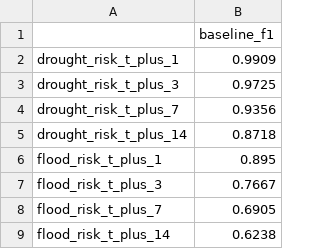
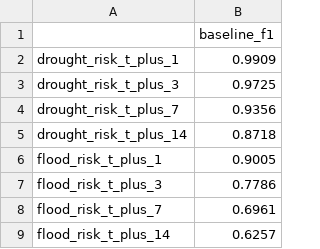
Before and after one commit to lalutir/datalab-v, a CSV file: src/data/processed/baseline_scores.csv, drawn as a sheet.

```diff
--- a/src/data/processed/baseline_scores.csv
+++ b/src/data/processed/baseline_scores.csv
@@ -5,5 +5,5 @@ drought_risk_t_plus_7,0.9356
 drought_risk_t_plus_14,0.8718
-flood_risk_t_plus_1,0.895
-flood_risk_t_plus_3,0.7667
-flood_risk_t_plus_7,0.6905
-flood_risk_t_plus_14,0.6238
+flood_risk_t_plus_1,0.9005
+flood_risk_t_plus_3,0.7786
+flood_risk_t_plus_7,0.6961
+flood_risk_t_plus_14,0.6257
```
Also changed, not shown: 12 other files.
